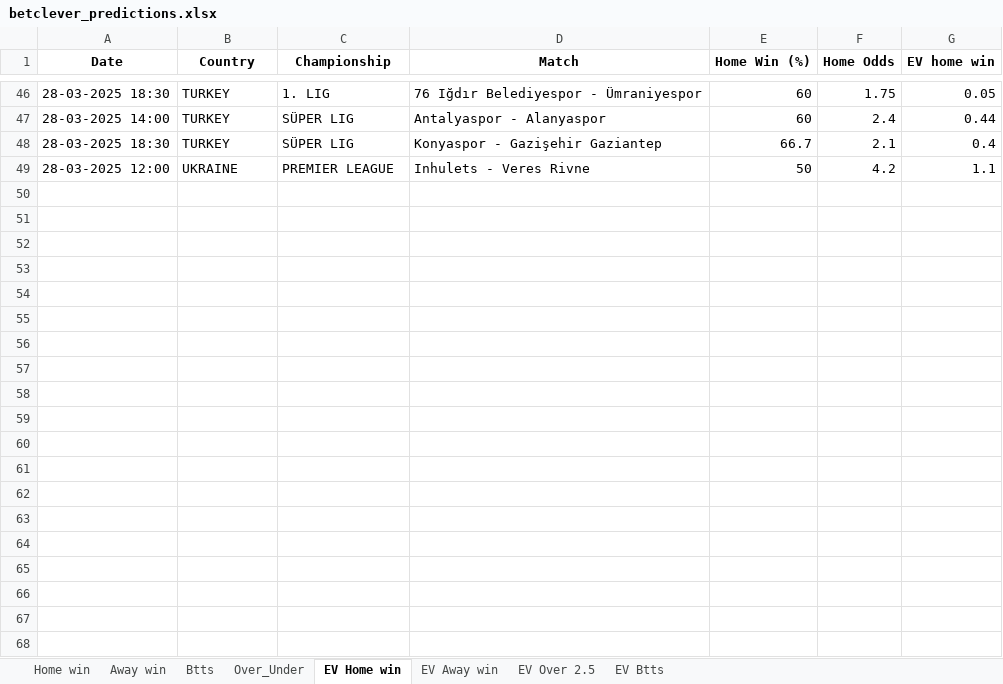
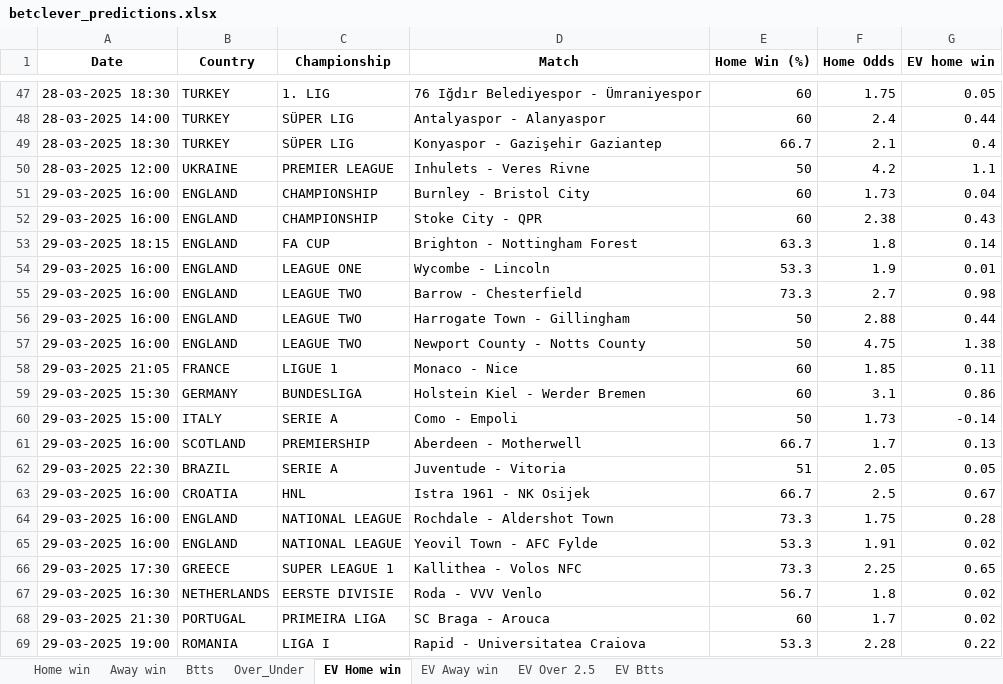
Before and after one commit to ZzZzZzZXCoo/soccer_predictions_scraper, an Excel workbook: scraper/data/betclever_predictions.xlsx, sheet EV Home win, drawn as a sheet; only a part is shown, gaps mark what is left out; values as stored, in another font and other column widths than the file's, no borders; the diff covers the shown part only; the diff names each change by its address in the sheet, - before the commit and + after, or states it on an @@ line.

```diff
--- a/scraper/data/betclever_predictions.xlsx (sheet EV Home win)
+++ b/scraper/data/betclever_predictions.xlsx (sheet EV Home win)
+row 51: 29-03-2025 16:00 | ENGLAND | CHAMPIONSHIP | Burnley - Bristol City | 60 | 1.73 | 0.04
+row 52: 29-03-2025 16:00 | ENGLAND | CHAMPIONSHIP | Stoke City - QPR | 60 | 2.38 | 0.43
+row 53: 29-03-2025 18:15 | ENGLAND | FA CUP | Brighton - Nottingham Forest | 63.3 | 1.8 | 0.14
+row 54: 29-03-2025 16:00 | ENGLAND | LEAGUE ONE | Wycombe - Lincoln | 53.3 | 1.9 | 0.01
+row 55: 29-03-2025 16:00 | ENGLAND | LEAGUE TWO | Barrow - Chesterfield | 73.3 | 2.7 | 0.98
+row 56: 29-03-2025 16:00 | ENGLAND | LEAGUE TWO | Harrogate Town - Gillingham | 50 | 2.88 | 0.44
+row 57: 29-03-2025 16:00 | ENGLAND | LEAGUE TWO | Newport County - Notts County | 50 | 4.75 | 1.38
+row 58: 29-03-2025 21:05 | FRANCE | LIGUE 1 | Monaco - Nice | 60 | 1.85 | 0.11
+row 59: 29-03-2025 15:30 | GERMANY | BUNDESLIGA | Holstein Kiel - Werder Bremen | 60 | 3.1 | 0.86
+row 60: 29-03-2025 15:00 | ITALY | SERIE A | Como - Empoli | 50 | 1.73 | -0.14
+row 61: 29-03-2025 16:00 | SCOTLAND | PREMIERSHIP | Aberdeen - Motherwell | 66.7 | 1.7 | 0.13
+row 62: 29-03-2025 22:30 | BRAZIL | SERIE A | Juventude - Vitoria | 51 | 2.05 | 0.05
+row 63: 29-03-2025 16:00 | CROATIA | HNL | Istra 1961 - NK Osijek | 66.7 | 2.5 | 0.67
+row 64: 29-03-2025 16:00 | ENGLAND | NATIONAL LEAGUE | Rochdale - Aldershot Town | 73.3 | 1.75 | 0.28
+row 65: 29-03-2025 16:00 | ENGLAND | NATIONAL LEAGUE | Yeovil Town - AFC Fylde | 53.3 | 1.91 | 0.02
+row 66: 29-03-2025 17:30 | GREECE | SUPER LEAGUE 1 | Kallithea - Volos NFC | 73.3 | 2.25 | 0.65
+row 67: 29-03-2025 16:30 | NETHERLANDS | EERSTE DIVISIE | Roda - VVV Venlo | 56.7 | 1.8 | 0.02
+row 68: 29-03-2025 21:30 | PORTUGAL | PRIMEIRA LIGA | SC Braga - Arouca | 60 | 1.7 | 0.02
+row 69: 29-03-2025 19:00 | ROMANIA | LIGA I | Rapid - Universitatea Craiova | 53.3 | 2.28 | 0.22
```
Also changed, not shown: 102 added rows and 8 removed rows elsewhere in this sheet, sheet EV Btts, sheet EV Away win, sheet EV Over 2.5, sheet Btts, sheet Over_Under, sheet Home win, 1 more sheet.
